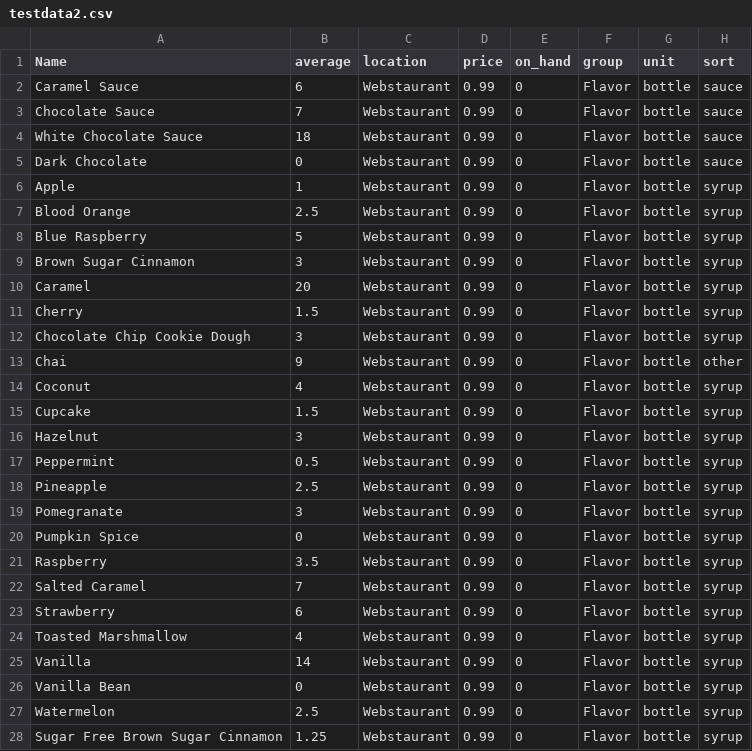
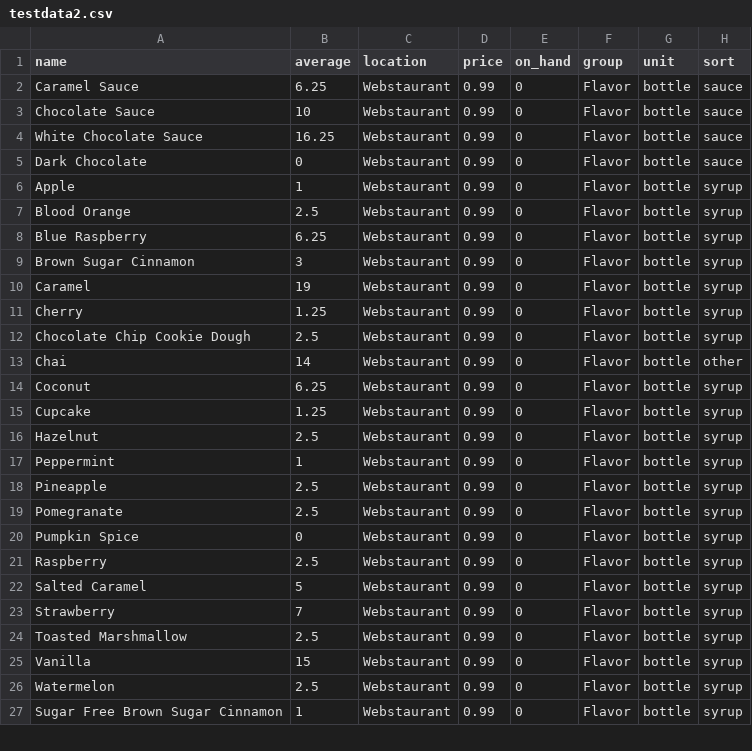
Before and after one commit to distanceoh/Joey, a CSV file: static/data/testdata2.csv, drawn as a sheet; only a part is shown; the diff covers the shown part only.

```diff
--- a/static/data/testdata2.csv
+++ b/static/data/testdata2.csv
@@ -1,5 +1,5 @@
-Name,average,location,price,on_hand,group,unit,sort
-Caramel Sauce,6,Webstaurant,0.99,0,Flavor,bottle,sauce
-Chocolate Sauce,7,Webstaurant,0.99,0,Flavor,bottle,sauce
-White Chocolate Sauce,18,Webstaurant,0.99,0,Flavor,bottle,sauce
+name,average,location,price,on_hand,group,unit,sort
+Caramel Sauce,6.25,Webstaurant,0.99,0,Flavor,bottle,sauce
+Chocolate Sauce,10,Webstaurant,0.99,0,Flavor,bottle,sauce
+White Chocolate Sauce,16.25,Webstaurant,0.99,0,Flavor,bottle,sauce
 Dark Chocolate,0,Webstaurant,0.99,0,Flavor,bottle,sauce
@@ -7,22 +7,21 @@ Apple,1,Webstaurant,0.99,0,Flavor,bottle,syrup
 Blood Orange,2.5,Webstaurant,0.99,0,Flavor,bottle,syrup
-Blue Raspberry,5,Webstaurant,0.99,0,Flavor,bottle,syrup
+Blue Raspberry,6.25,Webstaurant,0.99,0,Flavor,bottle,syrup
 Brown Sugar Cinnamon,3,Webstaurant,0.99,0,Flavor,bottle,syrup
-Caramel,20,Webstaurant,0.99,0,Flavor,bottle,syrup
-Cherry,1.5,Webstaurant,0.99,0,Flavor,bottle,syrup
-Chocolate Chip Cookie Dough,3,Webstaurant,0.99,0,Flavor,bottle,syrup
-Chai,9,Webstaurant,0.99,0,Flavor,bottle,other
-Coconut,4,Webstaurant,0.99,0,Flavor,bottle,syrup
-Cupcake,1.5,Webstaurant,0.99,0,Flavor,bottle,syrup
-Hazelnut,3,Webstaurant,0.99,0,Flavor,bottle,syrup
-Peppermint,0.5,Webstaurant,0.99,0,Flavor,bottle,syrup
+Caramel,19,Webstaurant,0.99,0,Flavor,bottle,syrup
+Cherry,1.25,Webstaurant,0.99,0,Flavor,bottle,syrup
+Chocolate Chip Cookie Dough,2.5,Webstaurant,0.99,0,Flavor,bottle,syrup
+Chai,14,Webstaurant,0.99,0,Flavor,bottle,other
+Coconut,6.25,Webstaurant,0.99,0,Flavor,bottle,syrup
+Cupcake,1.25,Webstaurant,0.99,0,Flavor,bottle,syrup
+Hazelnut,2.5,Webstaurant,0.99,0,Flavor,bottle,syrup
+Peppermint,1,Webstaurant,0.99,0,Flavor,bottle,syrup
 Pineapple,2.5,Webstaurant,0.99,0,Flavor,bottle,syrup
-Pomegranate,3,Webstaurant,0.99,0,Flavor,bottle,syrup
+Pomegranate,2.5,Webstaurant,0.99,0,Flavor,bottle,syrup
 Pumpkin Spice,0,Webstaurant,0.99,0,Flavor,bottle,syrup
-Raspberry,3.5,Webstaurant,0.99,0,Flavor,bottle,syrup
-Salted Caramel,7,Webstaurant,0.99,0,Flavor,bottle,syrup
-Strawberry,6,Webstaurant,0.99,0,Flavor,bottle,syrup
-Toasted Marshmallow,4,Webstaurant,0.99,0,Flavor,bottle,syrup
-Vanilla,14,Webstaurant,0.99,0,Flavor,bottle,syrup
-Vanilla Bean,0,Webstaurant,0.99,0,Flavor,bottle,syrup
+Raspberry,2.5,Webstaurant,0.99,0,Flavor,bottle,syrup
+Salted Caramel,5,Webstaurant,0.99,0,Flavor,bottle,syrup
+Strawberry,7,Webstaurant,0.99,0,Flavor,bottle,syrup
+Toasted Marshmallow,2.5,Webstaurant,0.99,0,Flavor,bottle,syrup
+Vanilla,15,Webstaurant,0.99,0,Flavor,bottle,syrup
 Watermelon,2.5,Webstaurant,0.99,0,Flavor,bottle,syrup
-Sugar Free Brown Sugar Cinnamon,1.25,Webstaurant,0.99,0,Flavor,bottle,syrup
+Sugar Free Brown Sugar Cinnamon,1,Webstaurant,0.99,0,Flavor,bottle,syrup
```
Also changed, not shown: 8 edited cells elsewhere in this file, 2 other files.
